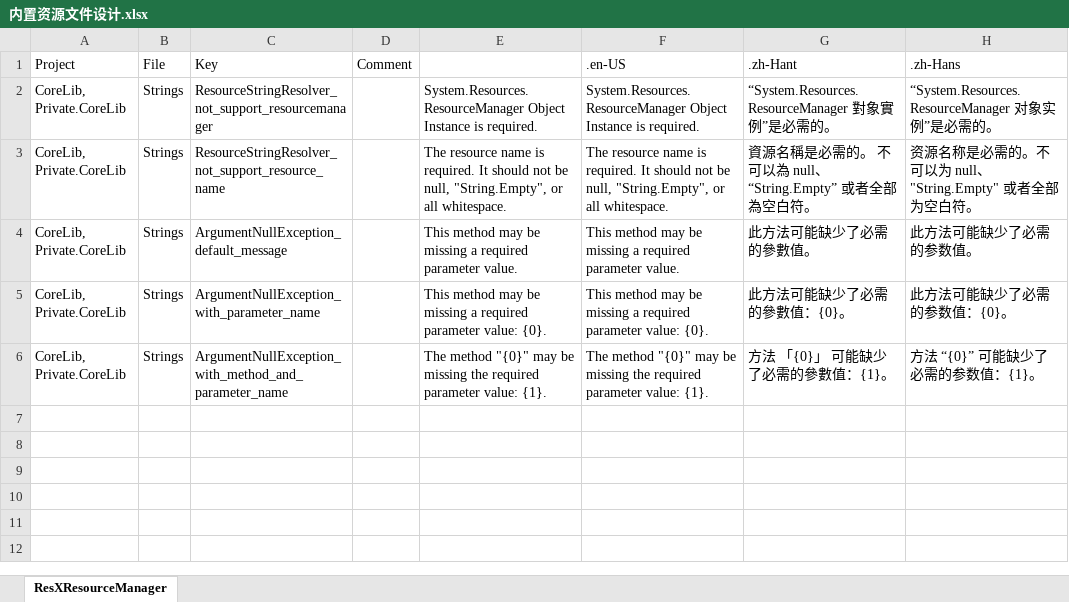
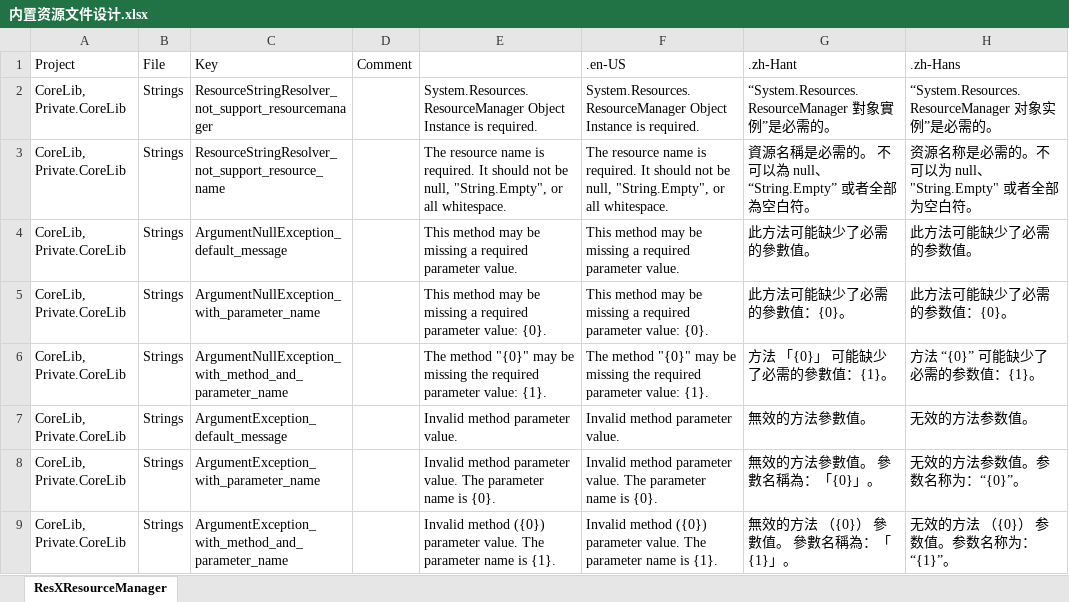
Before and after one commit to niacomsoft/teamframework-dotnet, an Excel workbook: assets/内置资源文件设计.xlsx, sheet ResXResourceManager, drawn as a sheet; values as stored, in another font and other column widths than the file's, no borders; the diff names each change by its address in the sheet, - before the commit and + after, or states it on an @@ line.

```diff
--- a/assets/内置资源文件设计.xlsx (sheet ResXResourceManager)
+++ b/assets/内置资源文件设计.xlsx (sheet ResXResourceManager)
+row 7: CoreLib, Private.CoreLib | Strings | ArgumentException_default_message |  | Invalid method parameter value. | Invalid method parameter value. | 無效的方法參數值。 | 无效的方法参数值。
+row 8: CoreLib, Private.CoreLib | Strings | ArgumentException_with_parameter_name |  | Invalid method parameter value. The parameter name is {0}. | Invalid method parameter value. The parameter name is {0}. | 無效的方法參數值。 參數名稱為：「{0}」。 | 无效的方法参数值。参数名称为：“{0}”。
+row 9: CoreLib, Private.CoreLib | Strings | ArgumentException_with_method_and_parameter_name |  | Invalid method ({0}) parameter value. The parameter name is {1}. | Invalid method ({0}) parameter value. The parameter name is {1}. | 無效的方法 （{0}） 參數值。 參數名稱為：「{1}」。 | 无效的方法 （{0}） 参数值。参数名称为：“{1}”。
```
Also changed, not shown: 7 other files.
